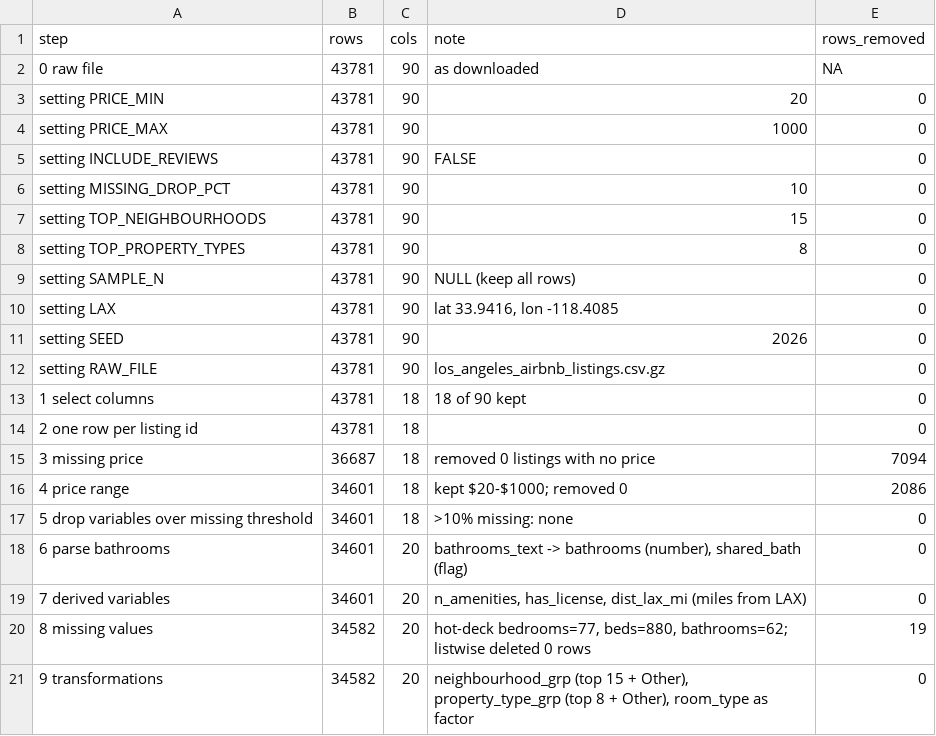
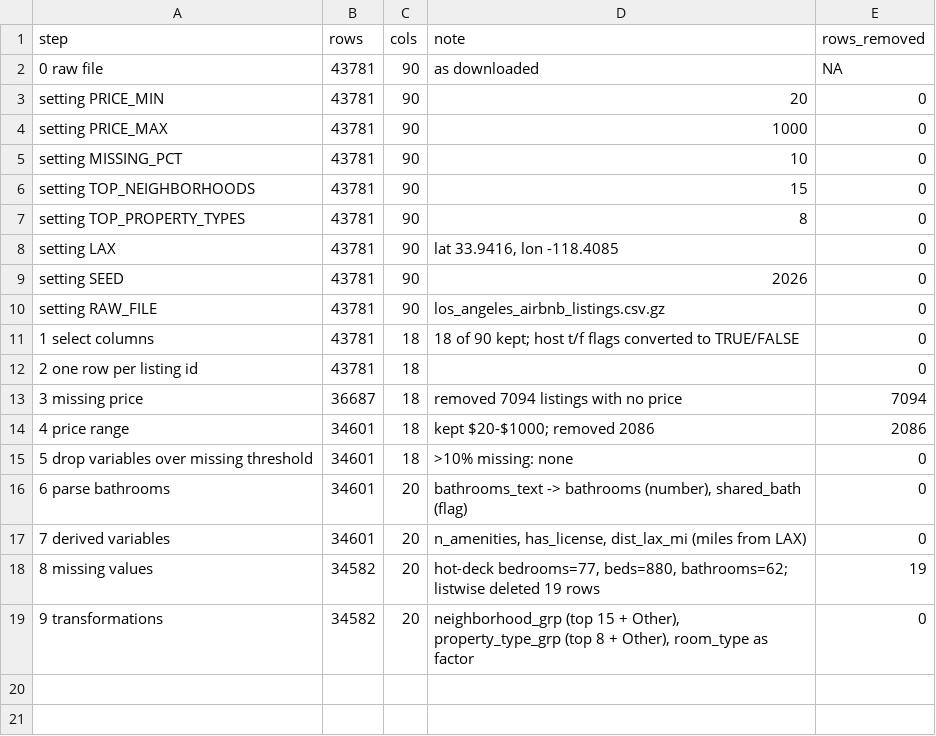
Before and after one commit to Jshort805/airbnb-bookings-average-daily-rate-MLR, a CSV file: Outputs/cleaning_log.csv, drawn as a sheet; removed rows and columns are numbered as before the commit, all else as after; the diff names each change by its address in the sheet, - before the commit and + after, or states it on an @@ line.

```diff
--- a/Outputs/cleaning_log.csv
+++ b/Outputs/cleaning_log.csv
-row 5: setting INCLUDE_REVIEWS | 43781 | 90 | FALSE | 0
-A5 (step): setting MISSING_DROP_PCT
+A5 (step): setting MISSING_PCT
-A6 (step): setting TOP_NEIGHBOURHOODS
+A6 (step): setting TOP_NEIGHBORHOODS
-row 9: setting SAMPLE_N | 43781 | 90 | NULL (keep all rows) | 0
-D11 (note): 18 of 90 kept
+D11 (note): 18 of 90 kept; host t/f flags converted to TRUE/FALSE
-D13 (note): removed 0 listings with no price
+D13 (note): removed 7094 listings with no price
-D14 (note): kept $20-$1000; removed 0
+D14 (note): kept $20-$1000; removed 2086
-D18 (note): …listwise deleted 0 rows
+D18 (note): …listwise deleted 19 rows
-D19 (note): neighbourhood_grp (top 15…
+D19 (note): neighborhood_grp (top 15…
```
Also changed, not shown: Data/clean/data_dictionary_draft.csv, Outputs/eda_correlation_with_log_price.csv, 8 other files.
